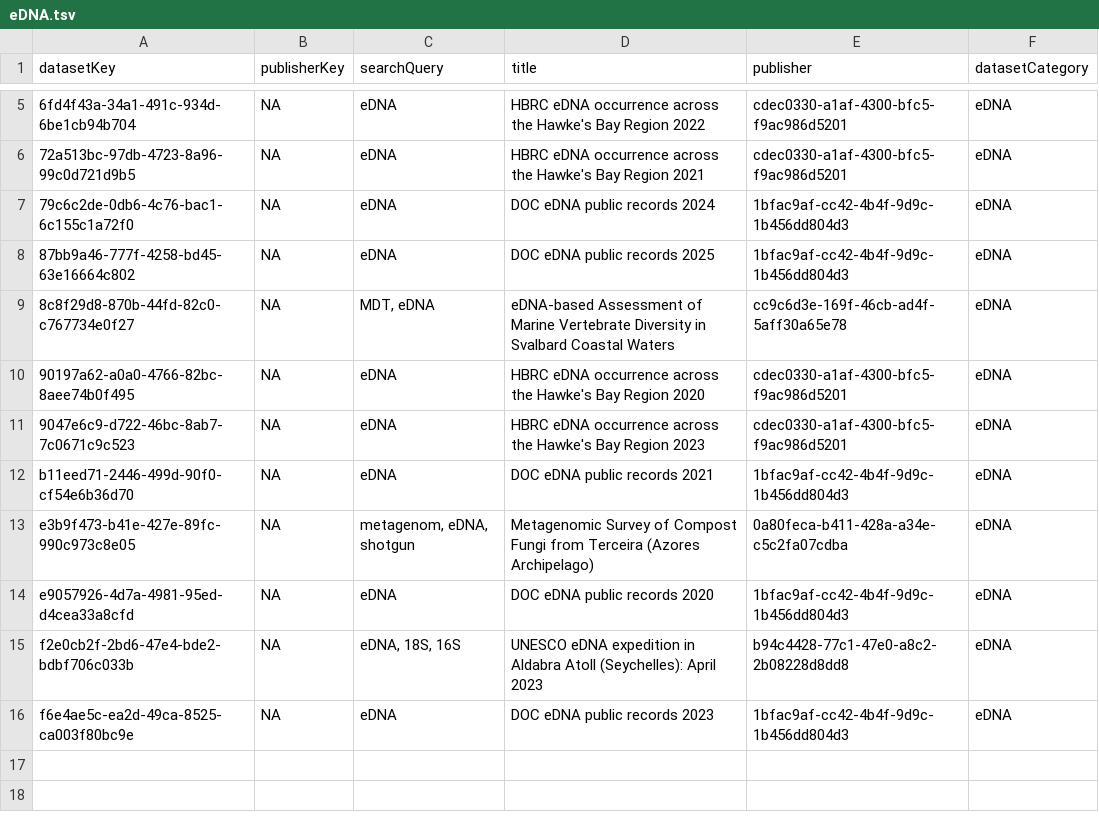
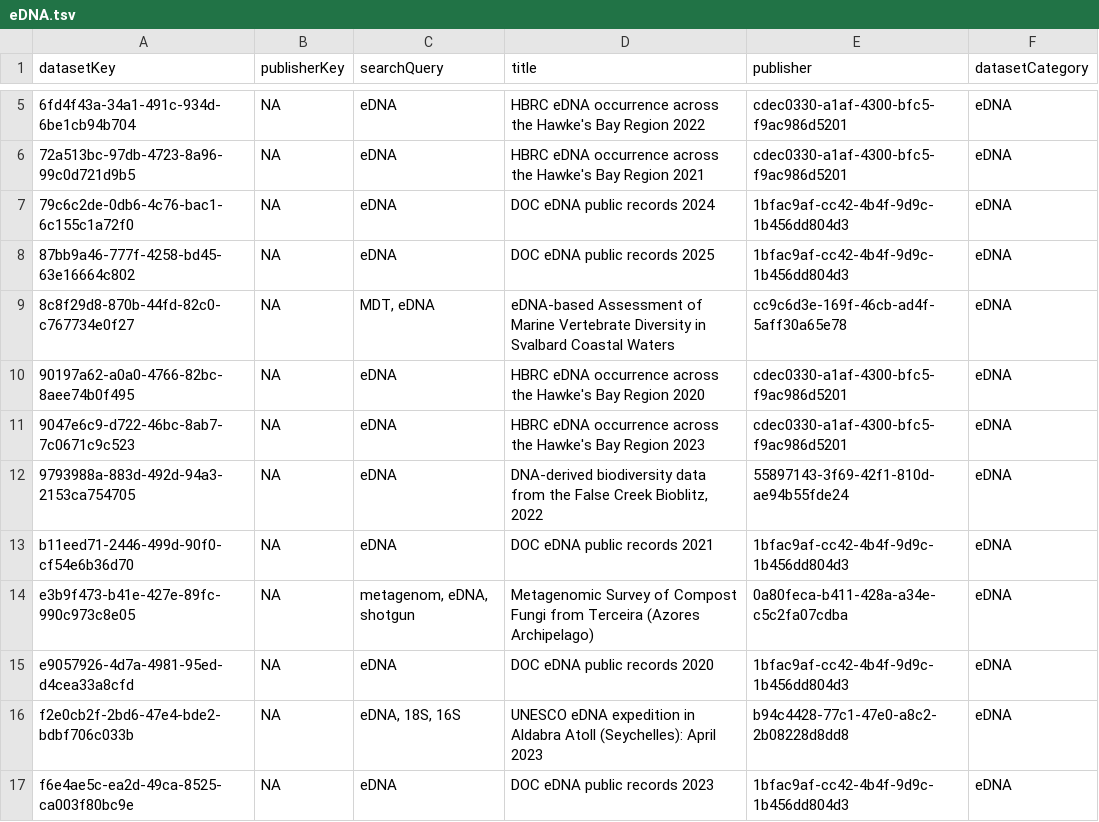
Before and after one commit to gbif/dataset-category-management, a TSV file: candidate-tsv/eDNA.tsv, drawn as a sheet; only a part is shown, gaps mark what is left out.

```diff
--- a/candidate-tsv/eDNA.tsv
+++ b/candidate-tsv/eDNA.tsv
@@ -11,2 +11,3 @@ datasetKey	publisherKey	searchQuery	title	publisher	datasetCategory
 9047e6c9-d722-46bc-8ab7-7c0671c9c523	NA	eDNA	HBRC eDNA occurrence across the Hawke's Bay Region 2023	cdec0330-a1af-4300-bfc5-f9ac986d5201	eDNA
+9793988a-883d-492d-94a3-2153ca754705	NA	eDNA	DNA-derived biodiversity data from the False Creek Bioblitz, 2022	55897143-3f69-42f1-810d-ae94b55fde24	eDNA
 b11eed71-2446-499d-90f0-cf54e6b36d70	NA	eDNA	DOC eDNA public records 2021	1bfac9af-cc42-4b4f-9d9c-1b456dd804d3	eDNA
```
Also changed, not shown: candidate-tsv/CitizenScience.tsv, 3 other files.
